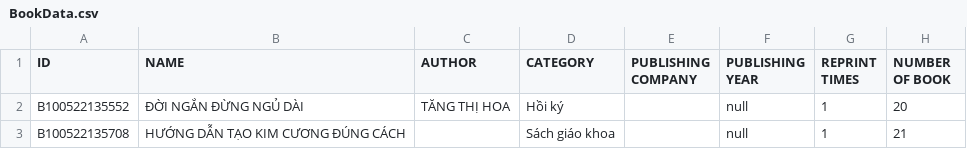
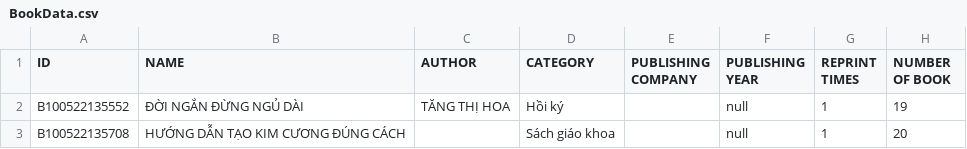
Before and after one commit to VietHoang319/LibraryManagement-JavaFX, a CSV file: src/main/java/com/example/librarymanagement/database/BookData.csv, drawn as a sheet.

```diff
--- a/src/main/java/com/example/librarymanagement/database/BookData.csv
+++ b/src/main/java/com/example/librarymanagement/database/BookData.csv
@@ -1,3 +1,3 @@
 ID, NAME, AUTHOR, CATEGORY, PUBLISHING COMPANY, PUBLISHING YEAR, REPRINT TIMES, NUMBER OF BOOK
-B100522135552,ĐỜI NGẮN ĐỪNG NGỦ DÀI,TĂNG THỊ HOA,Hồi ký,,null,1,20
-B100522135708,HƯỚNG DẪN TẠO KIM CƯƠNG ĐÚNG CÁCH,,Sách giáo khoa,,null,1,21
+B100522135552,ĐỜI NGẮN ĐỪNG NGỦ DÀI,TĂNG THỊ HOA,Hồi ký,,null,1,19
+B100522135708,HƯỚNG DẪN TẠO KIM CƯƠNG ĐÚNG CÁCH,,Sách giáo khoa,,null,1,20
```
Also changed, not shown: src/main/java/com/example/librarymanagement/database/ReaderData.csv, 15 other files.
